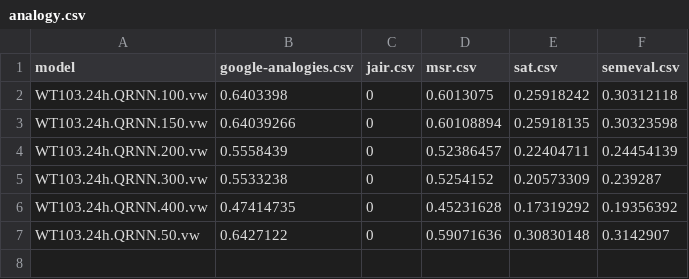
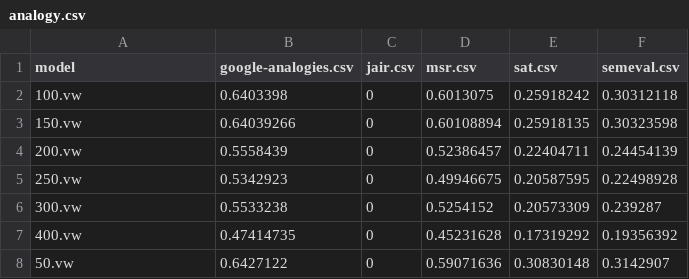
Before and after one commit to smspillaz/whatever2vec, a CSV file: results/lm2word2vec/analogy.csv, drawn as a sheet.

```diff
--- a/results/lm2word2vec/analogy.csv
+++ b/results/lm2word2vec/analogy.csv
@@ -1,7 +1,8 @@
 model,google-analogies.csv,jair.csv,msr.csv,sat.csv,semeval.csv
-WT103.24h.QRNN.100.vw,0.6403398,0,0.6013075,0.25918242,0.30312118
-WT103.24h.QRNN.150.vw,0.64039266,0,0.60108894,0.25918135,0.30323598
-WT103.24h.QRNN.200.vw,0.5558439,0,0.52386457,0.22404711,0.24454139
-WT103.24h.QRNN.300.vw,0.5533238,0,0.5254152,0.20573309,0.239287
-WT103.24h.QRNN.400.vw,0.47414735,0,0.45231628,0.17319292,0.19356392
-WT103.24h.QRNN.50.vw,0.6427122,0,0.59071636,0.30830148,0.3142907
+100.vw,0.6403398,0,0.6013075,0.25918242,0.30312118
+150.vw,0.64039266,0,0.60108894,0.25918135,0.30323598
+200.vw,0.5558439,0,0.52386457,0.22404711,0.24454139
+250.vw,0.5342923,0,0.49946675,0.20587595,0.22498928
+300.vw,0.5533238,0,0.5254152,0.20573309,0.239287
+400.vw,0.47414735,0,0.45231628,0.17319292,0.19356392
+50.vw,0.6427122,0,0.59071636,0.30830148,0.3142907
```
Also changed, not shown: results/lm2word2vec/cluster.csv, results/lm2word2vec/outlier.csv, 2 other files.
